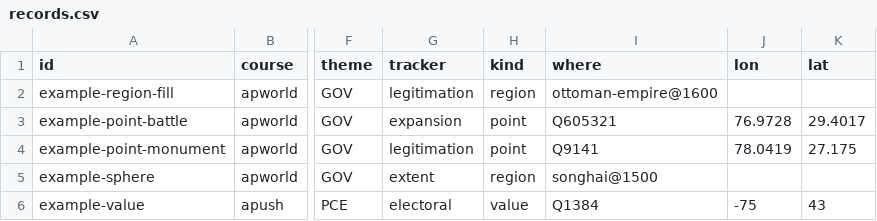
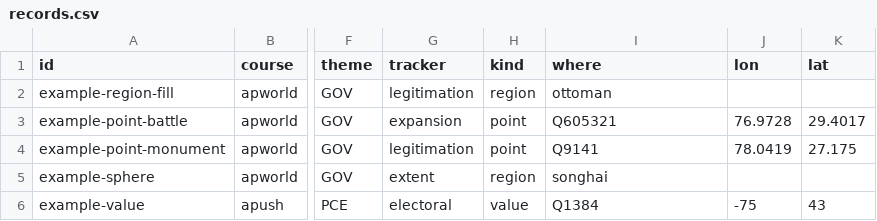
Before and after one commit to wcosgrove123/parchment, a CSV file: data/records.csv, drawn as a sheet; only a part is shown, gaps mark what is left out; the diff names each change by its address in the sheet, - before the commit and + after, or states it on an @@ line.

```diff
--- a/data/records.csv
+++ b/data/records.csv
-I2 (where): ottoman-empire@1600
+I2 (where): ottoman
-I5 (where): songhai@1500
+I5 (where): songhai
```
Also changed, not shown: 14 other files.
